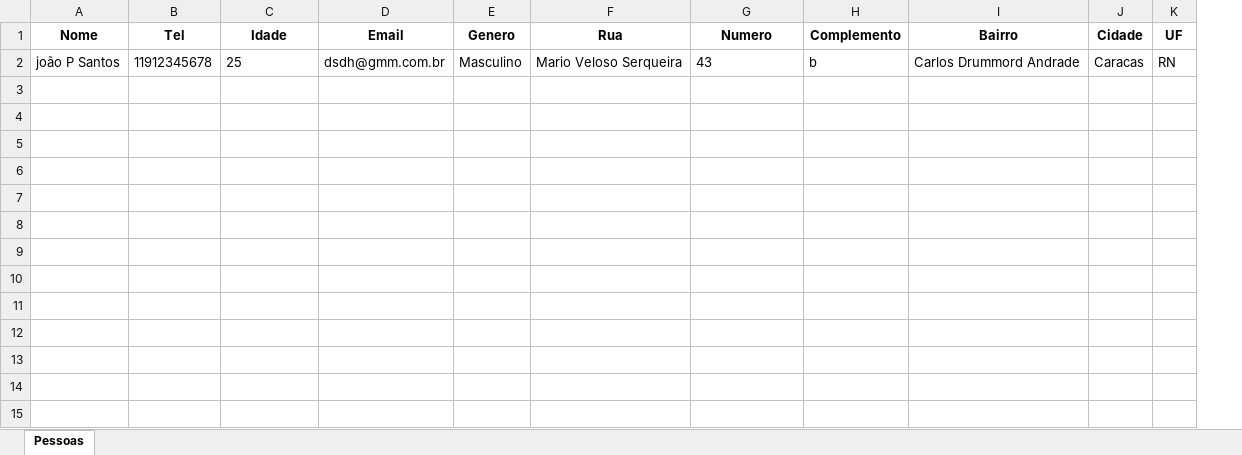
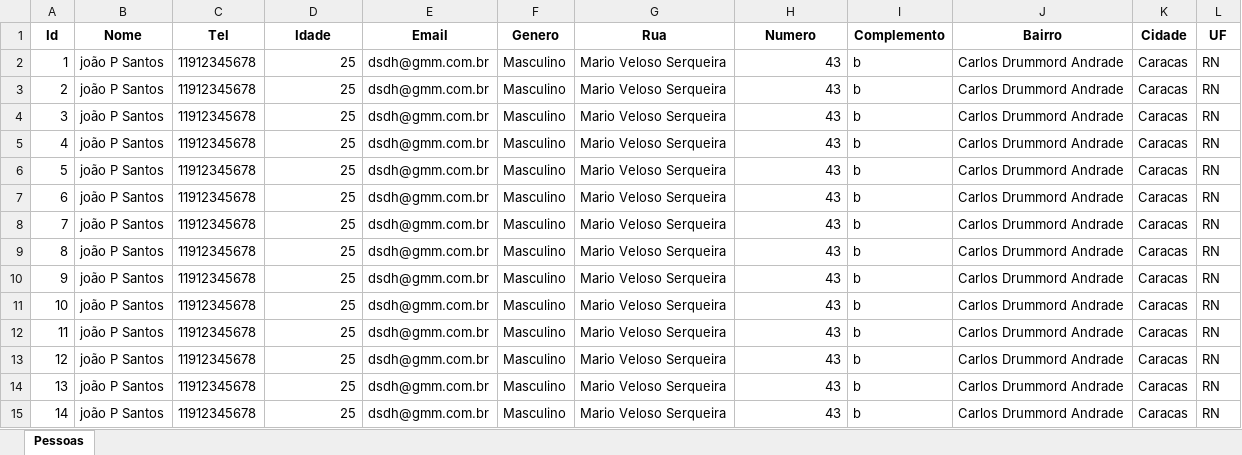
Before and after one commit to Deleon-Santos/Sistema-de-Gest-o-de-Cliesnte, an Excel workbook: Tabela de Pessoas.xlsx, sheet Pessoas, drawn as a sheet; values as stored, in another font and other column widths than the file's, no borders; addresses are those after the commit; the diff names each change by its address in the sheet, - before the commit and + after, or states it on an @@ line.

```diff
--- a/Tabela de Pessoas.xlsx (sheet Pessoas)
+++ b/Tabela de Pessoas.xlsx (sheet Pessoas)
+column A (Id), row 2: 1
-D2 alignment: left
+D2 alignment: right
-H2 alignment: left
+H2 alignment: right
+row 3: 2 | joão P Santos | 11912345678 | 25 | dsdh@gmm.com.br | Masculino | Mario Veloso Serqueira | 43 | b | Carlos Drummord Andrade | Caracas | RN
+row 4: 3 | joão P Santos | 11912345678 | 25 | dsdh@gmm.com.br | Masculino | Mario Veloso Serqueira | 43 | b | Carlos Drummord Andrade | Caracas | RN
+row 5: 4 | joão P Santos | 11912345678 | 25 | dsdh@gmm.com.br | Masculino | Mario Veloso Serqueira | 43 | b | Carlos Drummord Andrade | Caracas | RN
+row 6: 5 | joão P Santos | 11912345678 | 25 | dsdh@gmm.com.br | Masculino | Mario Veloso Serqueira | 43 | b | Carlos Drummord Andrade | Caracas | RN
+row 7: 6 | joão P Santos | 11912345678 | 25 | dsdh@gmm.com.br | Masculino | Mario Veloso Serqueira | 43 | b | Carlos Drummord Andrade | Caracas | RN
+row 8: 7 | joão P Santos | 11912345678 | 25 | dsdh@gmm.com.br | Masculino | Mario Veloso Serqueira | 43 | b | Carlos Drummord Andrade | Caracas | RN
+row 9: 8 | joão P Santos | 11912345678 | 25 | dsdh@gmm.com.br | Masculino | Mario Veloso Serqueira | 43 | b | Carlos Drummord Andrade | Caracas | RN
+row 10: 9 | joão P Santos | 11912345678 | 25 | dsdh@gmm.com.br | Masculino | Mario Veloso Serqueira | 43 | b | Carlos Drummord Andrade | Caracas | RN
+row 11: 10 | joão P Santos | 11912345678 | 25 | dsdh@gmm.com.br | Masculino | Mario Veloso Serqueira | 43 | b | Carlos Drummord Andrade | Caracas | RN
+row 12: 11 | joão P Santos | 11912345678 | 25 | dsdh@gmm.com.br | Masculino | Mario Veloso Serqueira | 43 | b | Carlos Drummord Andrade | Caracas | RN
+row 13: 12 | joão P Santos | 11912345678 | 25 | dsdh@gmm.com.br | Masculino | Mario Veloso Serqueira | 43 | b | Carlos Drummord Andrade | Caracas | RN
+row 14: 13 | joão P Santos | 11912345678 | 25 | dsdh@gmm.com.br | Masculino | Mario Veloso Serqueira | 43 | b | Carlos Drummord Andrade | Caracas | RN
+row 15: 14 | joão P Santos | 11912345678 | 25 | dsdh@gmm.com.br | Masculino | Mario Veloso Serqueira | 43 | b | Carlos Drummord Andrade | Caracas | RN
```
Also changed, not shown: 4 other files.
